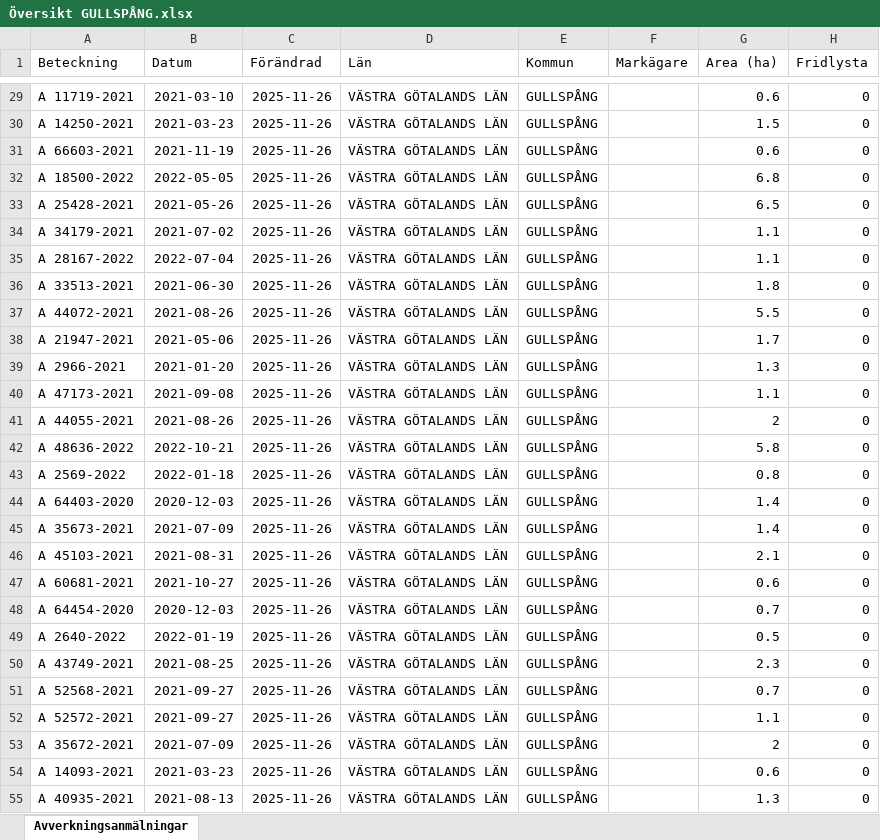
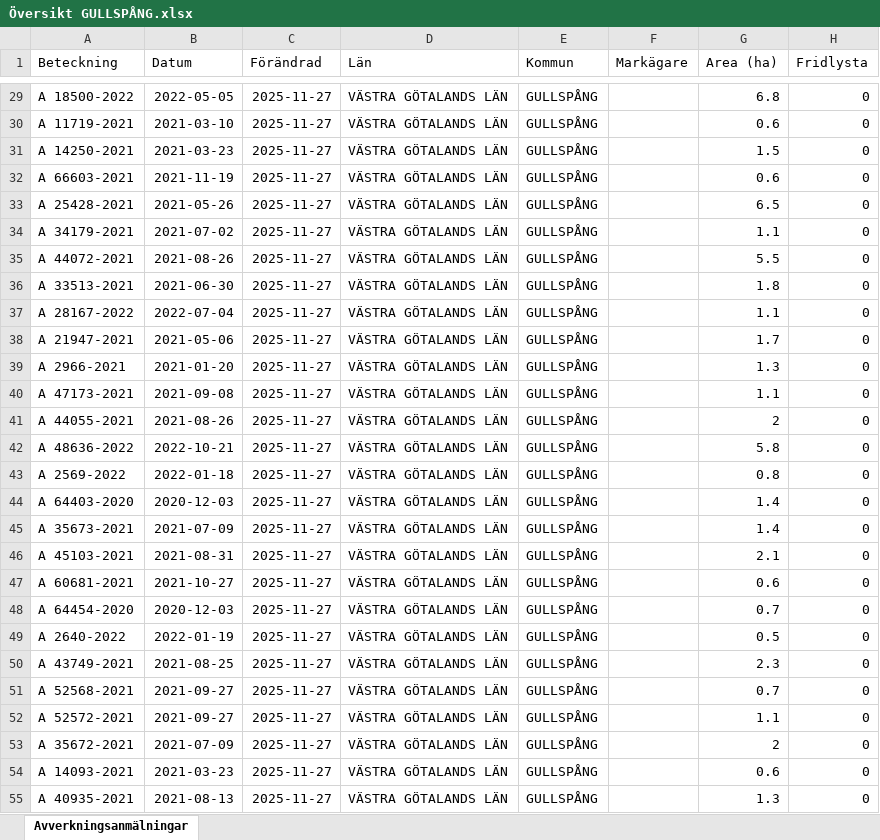
Before and after one commit to klasma/Logging_1447, an Excel workbook: Översikt GULLSPÅNG.xlsx, sheet Avverkningsanmälningar, drawn as a sheet; only a part is shown, gaps mark what is left out; values as stored, in another font and other column widths than the file's, no borders; the diff covers the shown part only; the diff names each change by its address in the sheet, - before the commit and + after, or states it on an @@ line.

```diff
--- a/Översikt GULLSPÅNG.xlsx (sheet Avverkningsanmälningar)
+++ b/Översikt GULLSPÅNG.xlsx (sheet Avverkningsanmälningar)
-A29 (Beteckning): A 11719-2021
+A29 (Beteckning): A 18500-2022
-B29 (Datum): 2021-03-10
+B29 (Datum): 2022-05-05
-C29:C55 (Förändrad): 2025-11-26
+C29:C55 (Förändrad): 2025-11-27
-G29 (Area (ha)): 0.6
+G29 (Area (ha)): 6.8
-A30 (Beteckning): A 14250-2021
+A30 (Beteckning): A 11719-2021
-B30 (Datum): 2021-03-23
+B30 (Datum): 2021-03-10
-G30 (Area (ha)): 1.5
+G30 (Area (ha)): 0.6
-A31 (Beteckning): A 66603-2021
+A31 (Beteckning): A 14250-2021
-B31 (Datum): 2021-11-19
+B31 (Datum): 2021-03-23
-G31 (Area (ha)): 0.6
+G31 (Area (ha)): 1.5
-A32 (Beteckning): A 18500-2022
+A32 (Beteckning): A 66603-2021
-B32 (Datum): 2022-05-05
+B32 (Datum): 2021-11-19
-G32 (Area (ha)): 6.8
+G32 (Area (ha)): 0.6
-A35 (Beteckning): A 28167-2022
+A35 (Beteckning): A 44072-2021
-B35 (Datum): 2022-07-04
+B35 (Datum): 2021-08-26
-G35 (Area (ha)): 1.1
+G35 (Area (ha)): 5.5
-A37 (Beteckning): A 44072-2021
+A37 (Beteckning): A 28167-2022
-B37 (Datum): 2021-08-26
+B37 (Datum): 2022-07-04
-G37 (Area (ha)): 5.5
+G37 (Area (ha)): 1.1
```
Also changed, not shown: 997 edited cells elsewhere in this sheet, artfynd/A 12709-2025 artfynd.xlsx, artfynd/A 18778-2025 artfynd.xlsx, 57 other files.
